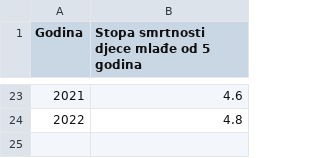
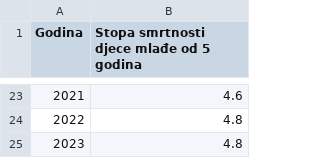
Before and after one commit to CroatianBureauOfStatistics/sdg-indicators, a CSV file: data/indicator_3-2-1.csv, drawn as a sheet; only a part is shown, gaps mark what is left out; the diff names each change by its address in the sheet, - before the commit and + after, or states it on an @@ line.

Commit message:
Update indicator_3-2-1.csv

```diff
--- a/data/indicator_3-2-1.csv
+++ b/data/indicator_3-2-1.csv
+row 25: 2023 | 4.8
```
